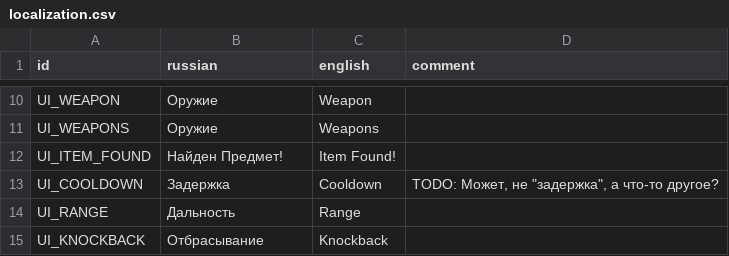
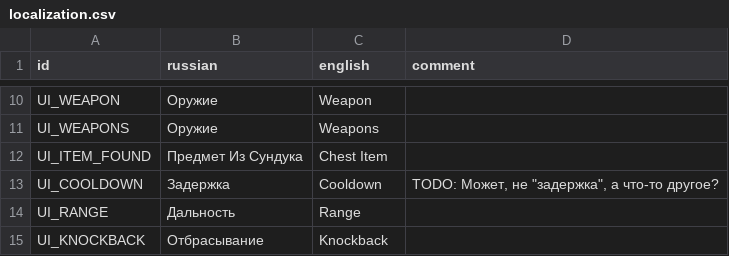
Before and after one commit to hulvdan/cookier, a CSV file: assets/localization.csv, drawn as a sheet; only a part is shown, gaps mark what is left out.

```diff
--- a/assets/localization.csv
+++ b/assets/localization.csv
@@ -11,3 +11,3 @@ UI_WEAPON;Оружие;Weapon;
 UI_WEAPONS;Оружие;Weapons;
-UI_ITEM_FOUND;Найден Предмет!;Item Found!;
+UI_ITEM_FOUND;Предмет Из Сундука;Chest Item;
 UI_COOLDOWN;Задержка;Cooldown;"TODO: Может, не ""задержка"", а что-то другое?"
```
Also changed, not shown: 1 other file.
